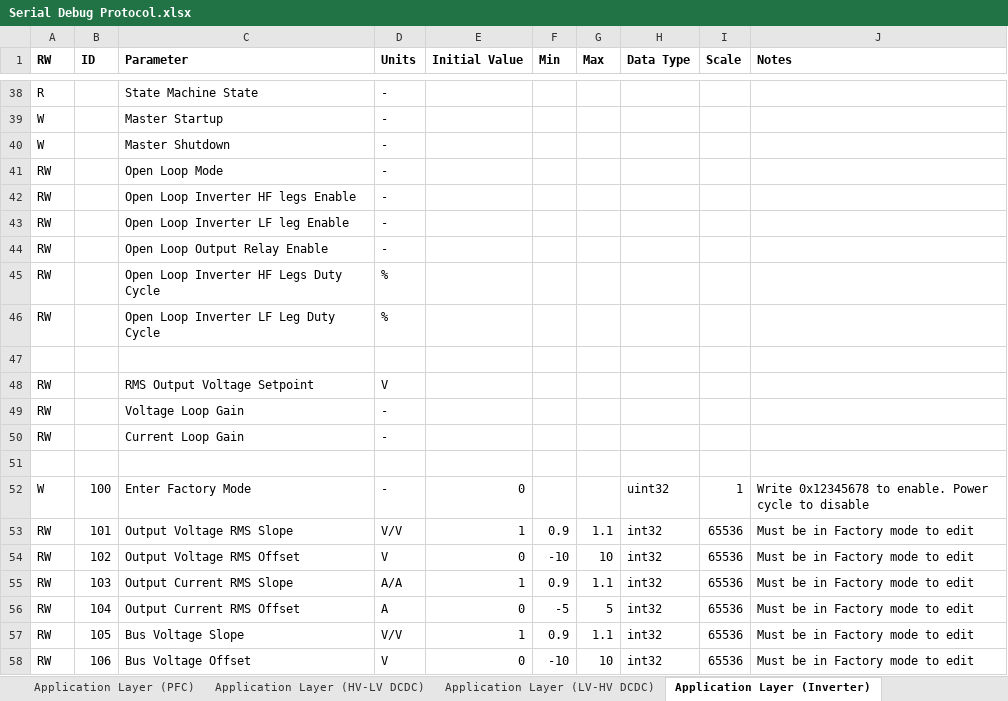
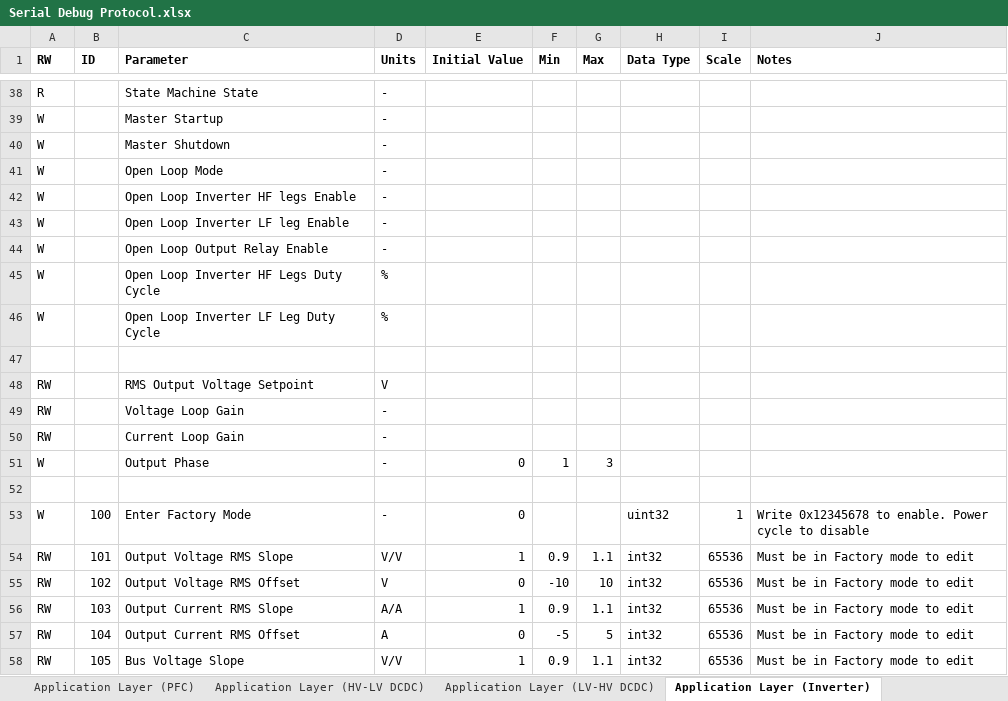
Before and after one commit to gdgly/V3.0-HV-LV-DCDC, an Excel workbook: Documents/Serial Debug Protocol/Serial Debug Protocol.xlsx, sheet Application Layer (Inverter), drawn as a sheet; only a part is shown, gaps mark what is left out; the shorter side is filled out with more unchanged rows; values as stored, in another font and other column widths than the file's, no borders; charts and pictures not drawn; the diff names each change by its address in the sheet, - before the commit and + after, or states it on an @@ line.

```diff
--- a/Documents/Serial Debug Protocol/Serial Debug Protocol.xlsx (sheet Application Layer (Inverter))
+++ b/Documents/Serial Debug Protocol/Serial Debug Protocol.xlsx (sheet Application Layer (Inverter))
-A41:A46 (RW): RW
+A41:A46 (RW): W
+row 51: W |  | Output Phase | - | 0 | 1 | 3
```
Also changed, not shown: sheet Application Layer (HV-LV DCDC), sheet Application Layer (PFC), sheet Application Layer (LV-HV DCDC), Documents/Control Architecture/HV-LV DCDC Control Architecture.xlsx.
